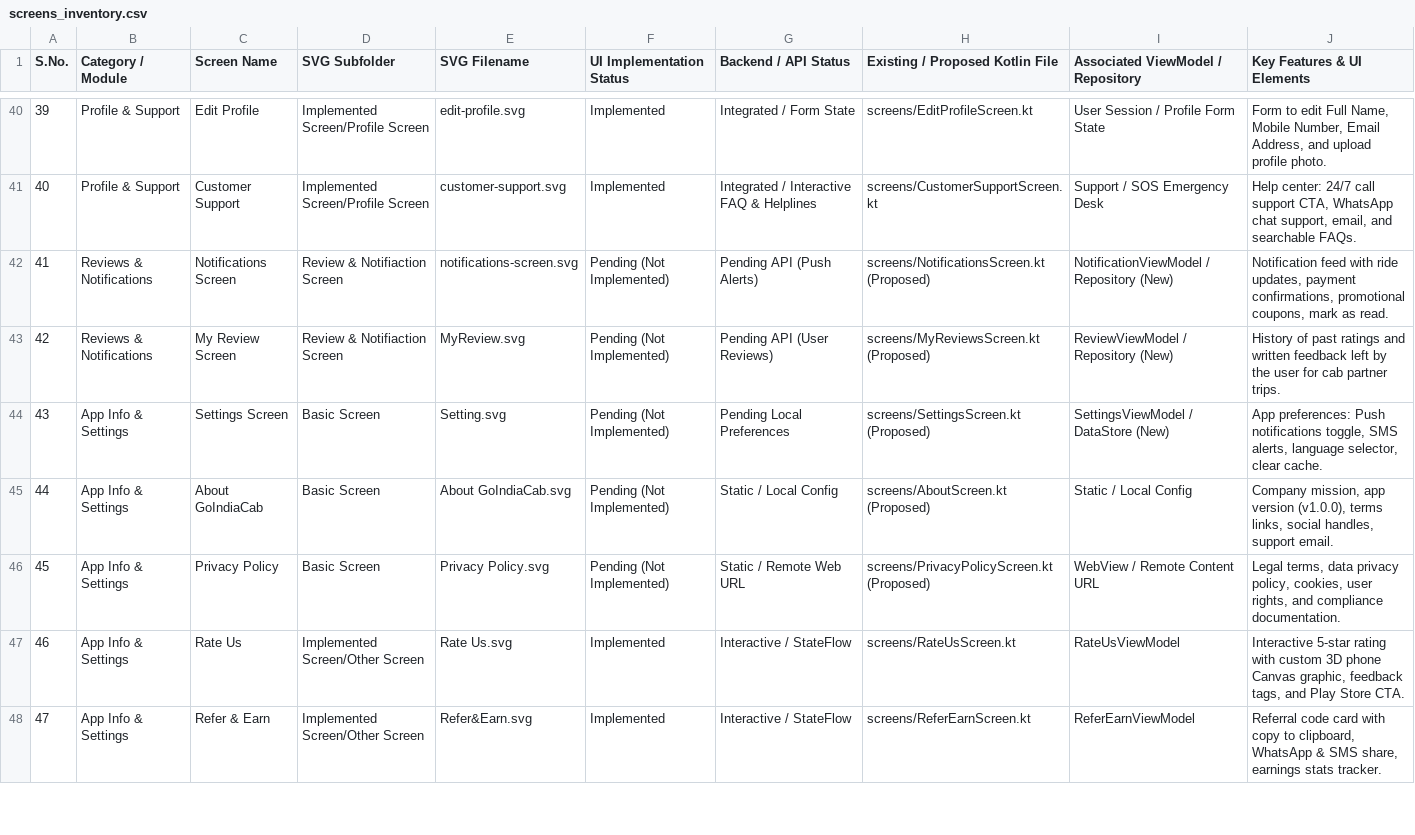
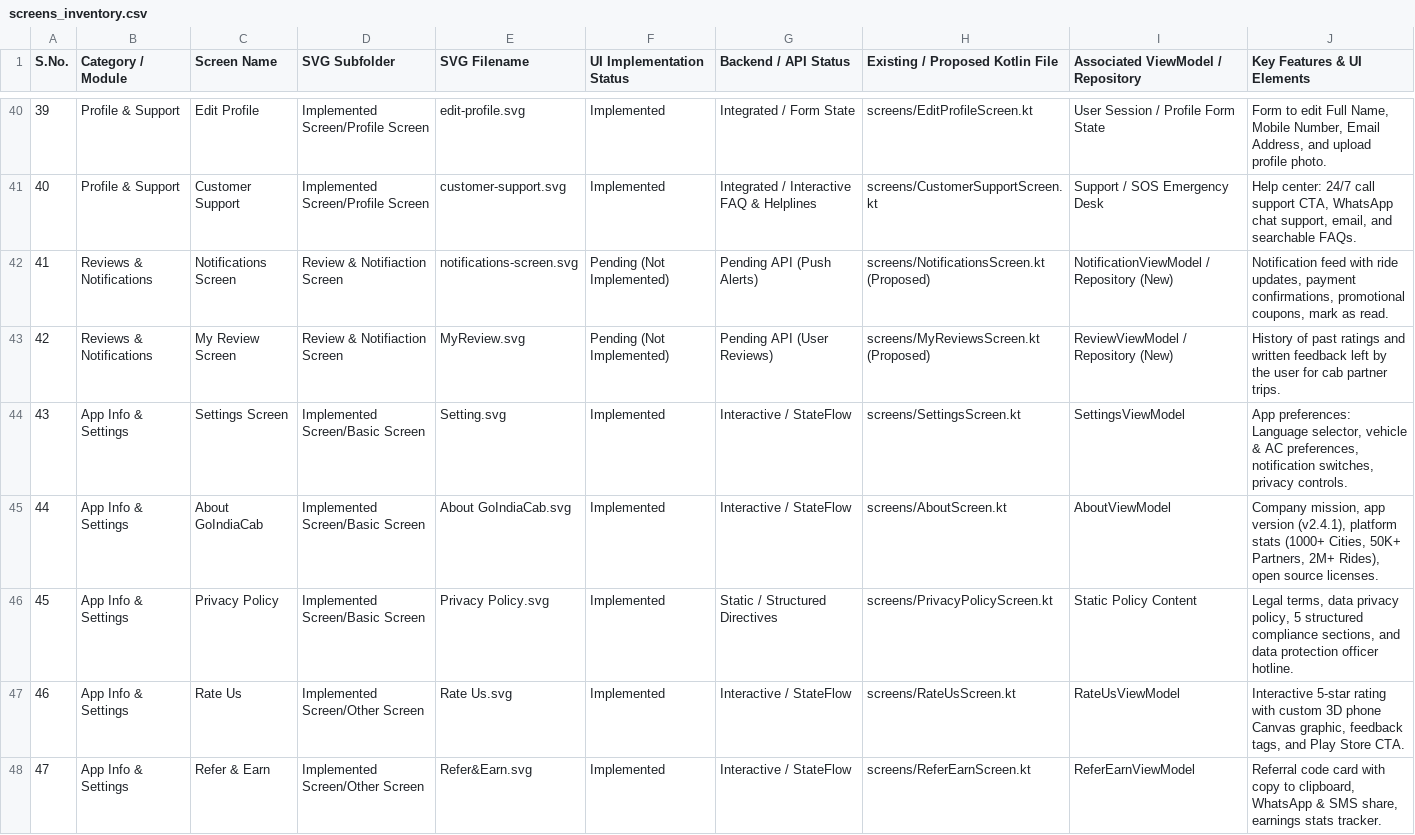
Before and after one commit to CodeAtDK/GoIndiaCab, a CSV file: screens_inventory.csv, drawn as a sheet; only a part is shown, gaps mark what is left out; the diff covers the shown part only.

Commit message:
feat(screens): implement Basic Screen suite (About, Privacy Policy, Settings, Saved Places) with MVVM architecture
- Add AboutScreen.kt matching About GoIndiaCab.svg with brand logo, mission card, key stats grid, and license dialogs
- Add PrivacyPolicyScreen.kt matching Privacy Policy.svg with 5 structured policy sections and grievance officer contact
- Add SettingsScreen.kt matching Setting.svg with categorized preferences, radio dialogs, animated notification toggles, and privacy controls
- Add SavedPlacesScreen.kt matching saved-places-screen.svg with add/edit address dialogs, delete confirmation, tag chips, and TrashIcon
- Implement SettingsViewModel, SavedPlacesViewModel, and AboutViewModel with reactive StateFlow and immutable UI states in BasicScreensViewModels.kt
- Wire AppContainer factory methods for dependency injection
- Register SETTINGS, SAVED_PLACES, ABOUT, and PRIVACY_POLICY routes in App.kt, HomeScreen.kt, and SideDrawerMenu.kt
- Include standalone @Preview composables for all 4 screens wrapped in GoIndiaCabTheme
- Organize SVG assets under Implemented Screen/Basic Screen and update screens_inventory.csv

```diff
--- a/screens_inventory.csv
+++ b/screens_inventory.csv
@@ -43,5 +43,5 @@ S.No.,Category / Module,Screen Name,SVG Subfolder,SVG Filename,UI Implementation
 42,Reviews & Notifications,My Review Screen,Review & Notifiaction Screen,MyReview.svg,Pending (Not Implemented),Pending API (User Reviews),screens/MyReviewsScreen.kt (Proposed),ReviewViewModel / Repository (New),History of past ratings and written feedback left by the user for cab partner trips.
-43,App Info & Settings,Settings Screen,Basic Screen,Setting.svg,Pending (Not Implemented),Pending Local Preferences,screens/SettingsScreen.kt (Proposed),SettingsViewModel / DataStore (New),"App preferences: Push notifications toggle, SMS alerts, language selector, clear cache."
-44,App Info & Settings,About GoIndiaCab,Basic Screen,About GoIndiaCab.svg,Pending (Not Implemented),Static / Local Config,screens/AboutScreen.kt (Proposed),Static / Local Config,"Company mission, app version (v1.0.0), terms links, social handles, support email."
-45,App Info & Settings,Privacy Policy,Basic Screen,Privacy Policy.svg,Pending (Not Implemented),Static / Remote Web URL,screens/PrivacyPolicyScreen.kt (Proposed),WebView / Remote Content URL,"Legal terms, data privacy policy, cookies, user rights, and compliance documentation."
+43,App Info & Settings,Settings Screen,Implemented Screen/Basic Screen,Setting.svg,Implemented,Interactive / StateFlow,screens/SettingsScreen.kt,SettingsViewModel,"App preferences: Language selector, vehicle & AC preferences, notification switches, privacy controls."
+44,App Info & Settings,About GoIndiaCab,Implemented Screen/Basic Screen,About GoIndiaCab.svg,Implemented,Interactive / StateFlow,screens/AboutScreen.kt,AboutViewModel,"Company mission, app version (v2.4.1), platform stats (1000+ Cities, 50K+ Partners, 2M+ Rides), open source licenses."
+45,App Info & Settings,Privacy Policy,Implemented Screen/Basic Screen,Privacy Policy.svg,Implemented,Static / Structured Directives,screens/PrivacyPolicyScreen.kt,Static Policy Content,"Legal terms, data privacy policy, 5 structured compliance sections, and data protection officer hotline."
 46,App Info & Settings,Rate Us,Implemented Screen/Other Screen,Rate Us.svg,Implemented,Interactive / StateFlow,screens/RateUsScreen.kt,RateUsViewModel,"Interactive 5-star rating with custom 3D phone Canvas graphic, feedback tags, and Play Store CTA."
```
Also changed, not shown: 8 edited cells elsewhere in this file, 15 other files.
